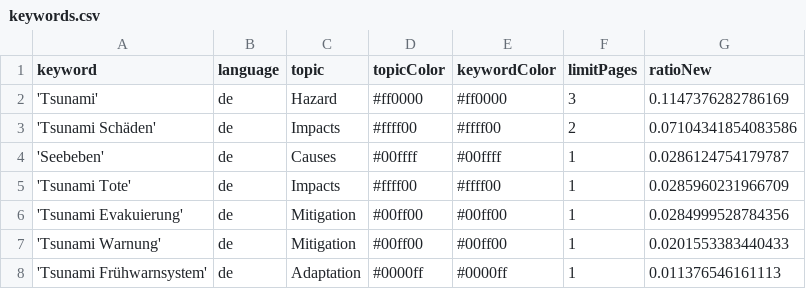
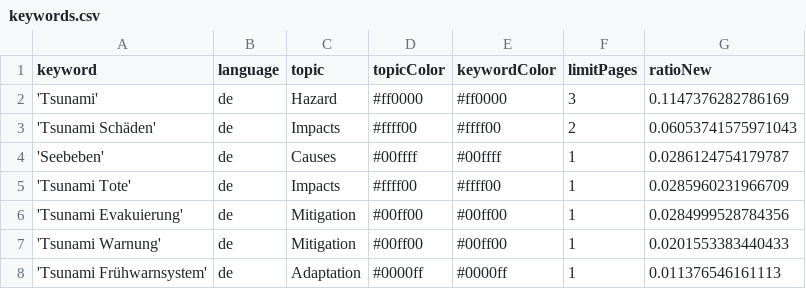
Before and after one commit to MarcoL95-news/tsunamiIsComing, a CSV file: keywords.csv, drawn as a sheet.

Commit message:
Commit from GitHub Actions (harvest:0.0)

```diff
--- a/keywords.csv
+++ b/keywords.csv
@@ -2,3 +2,3 @@ keyword,language,topic,topicColor,keywordColor,limitPages,ratioNew
 'Tsunami',de,Hazard,#ff0000,#ff0000,3,0.1147376282786169
-'Tsunami Schäden',de,Impacts,#ffff00,#ffff00,2,0.07104341854083586
+'Tsunami Schäden',de,Impacts,#ffff00,#ffff00,2,0.06053741575971043
 'Seebeben',de,Causes,#00ffff,#00ffff,1,0.0286124754179787
```
